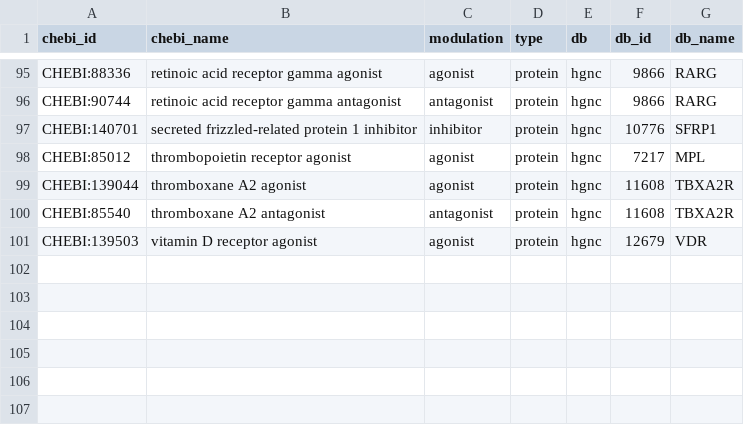
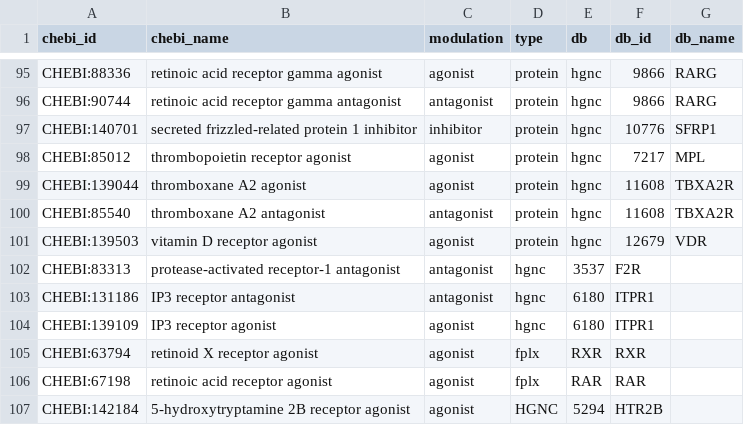
Before and after one commit to chemical-roles/chemical-roles, a TSV file: resources/xrefs.tsv, drawn as a sheet; only a part is shown, gaps mark what is left out.

Commit message:
A curation a day keeps the chaos away

```diff
--- a/resources/xrefs.tsv
+++ b/resources/xrefs.tsv
@@ -101 +101,7 @@ CHEBI:85540	thromboxane A2 antagonist	antagonist	protein	hgnc	11608	TBXA2R
 CHEBI:139503	vitamin D receptor agonist	agonist	protein	hgnc	12679	VDR
+CHEBI:83313	protease-activated receptor-1 antagonist	antagonist	hgnc	3537	F2R
+CHEBI:131186	IP3 receptor antagonist	antagonist	hgnc	6180	ITPR1
+CHEBI:139109	IP3 receptor agonist	agonist	hgnc	6180	ITPR1
+CHEBI:63794	retinoid X receptor agonist	agonist	fplx	RXR	RXR
+CHEBI:67198	retinoic acid receptor agonist	agonist	fplx	RAR	RAR
+CHEBI:142184	5-hydroxytryptamine 2B receptor agonist	agonist	HGNC	5294	HTR2B
```
